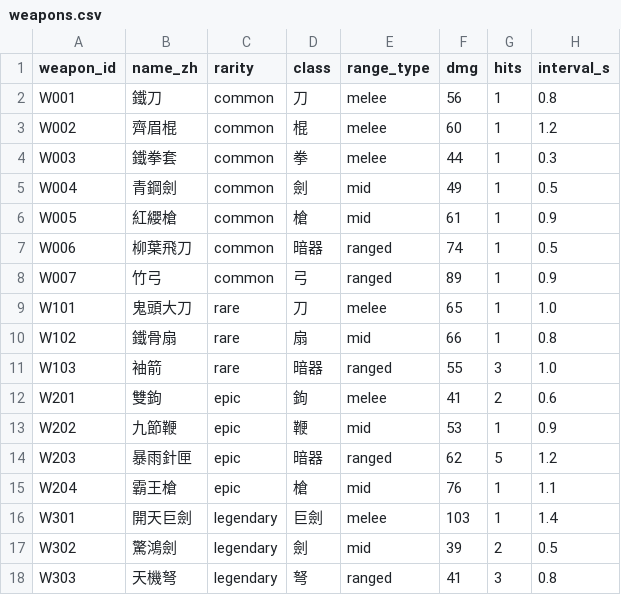
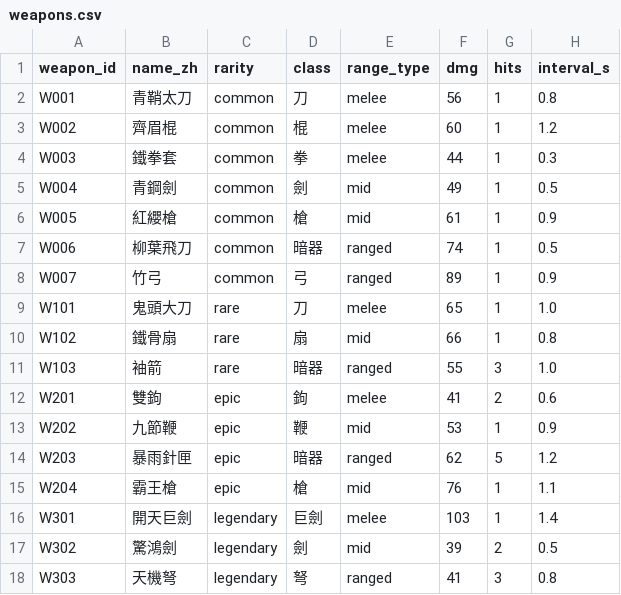
Before and after one commit to Benny021018/wuxia-rogue, a CSV file: data/weapons.csv, drawn as a sheet; only a part is shown; the diff names each change by its address in the sheet, - before the commit and + after, or states it on an @@ line.

```diff
--- a/data/weapons.csv
+++ b/data/weapons.csv
-B2 (name_zh): 鐵刀
+B2 (name_zh): 青鞘太刀
```
Also changed, not shown: 9 other files.
